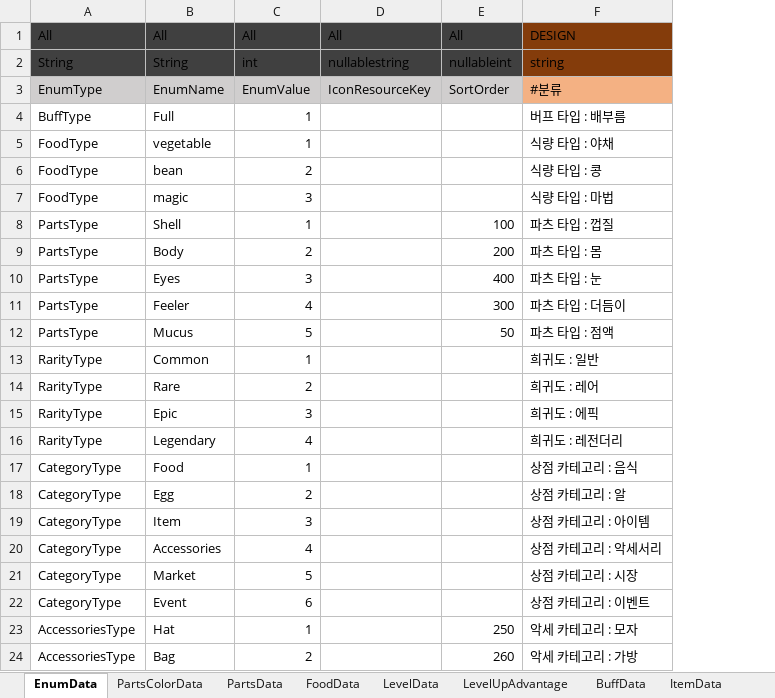
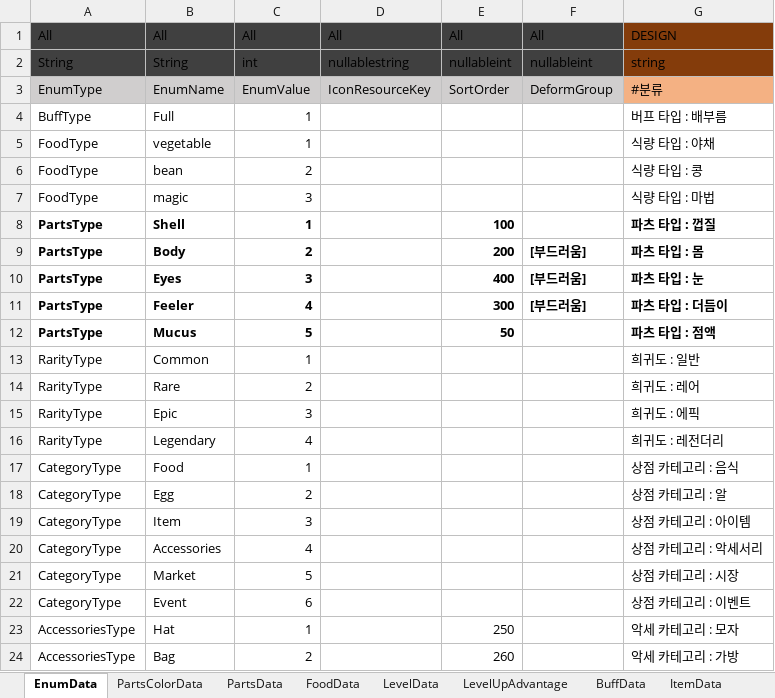
Before and after one commit to dengu97/SnailProject, an Excel workbook: SnailData.xlsx, sheet EnumData, drawn as a sheet; values as stored, in another font and other column widths than the file's, no borders; conditional formats not drawn; addresses are those after the commit; the diff names each change by its address in the sheet, - before the commit and + after, or states it on an @@ line.

```diff
--- a/SnailData.xlsx (sheet EnumData)
+++ b/SnailData.xlsx (sheet EnumData)
+column F, rows 1-11: All | nullableint | DeformGroup |  |  |  |  |  | [부드러움] | [부드러움] | [부드러움]
-A8:C12 bold: off
+A8:C12 bold: on
-E8:E12 bold: off
+E8:E12 bold: on
-G8:G12 bold: off
+G8:G12 bold: on
```
Also changed, not shown: 3 other files.
